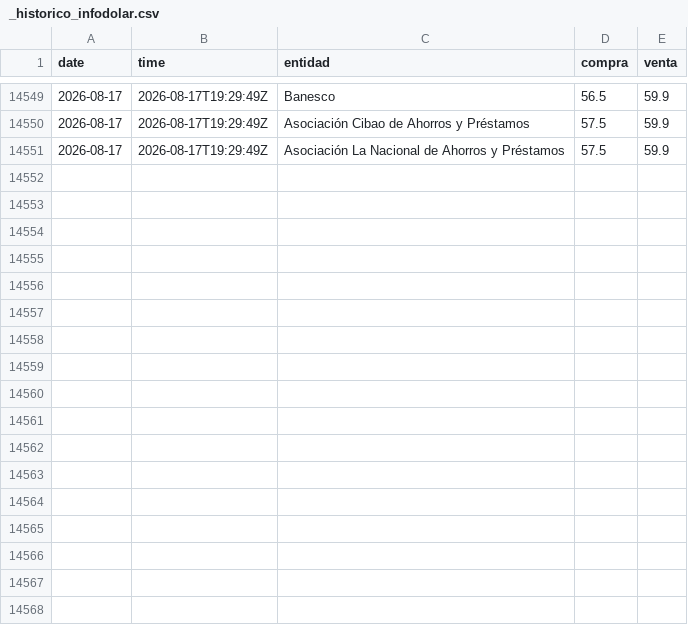
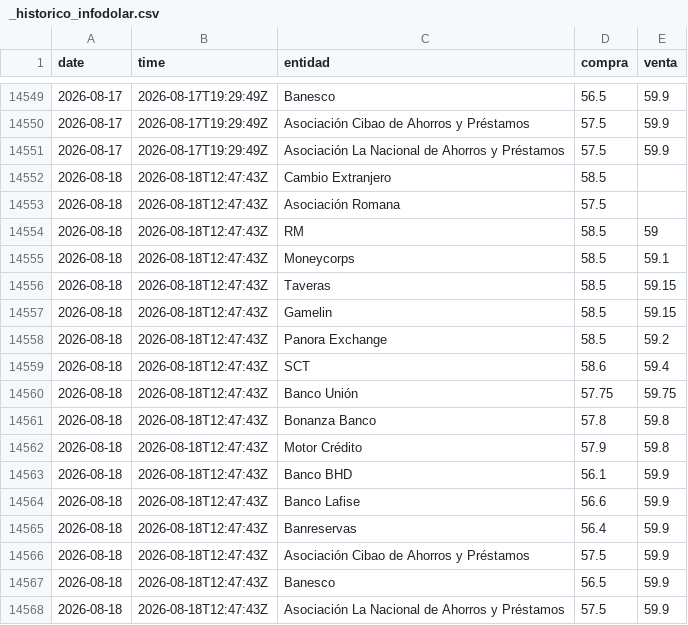
Before and after one commit to emilarmando03/webscraping-tc2, a CSV file: data/infodolar/_historico_infodolar.csv, drawn as a sheet; only a part is shown, gaps mark what is left out.

```diff
--- a/data/infodolar/_historico_infodolar.csv
+++ b/data/infodolar/_historico_infodolar.csv
@@ -14551 +14551,18 @@ date,time,entidad,compra,venta
 2026-08-17,2026-08-17T19:29:49Z,Asociación La Nacional de Ahorros y Préstamos,57.5,59.9
+2026-08-18,2026-08-18T12:47:43Z,Cambio Extranjero,58.5,
+2026-08-18,2026-08-18T12:47:43Z,Asociación Romana,57.5,
+2026-08-18,2026-08-18T12:47:43Z,RM,58.5,59
+2026-08-18,2026-08-18T12:47:43Z,Moneycorps,58.5,59.1
+2026-08-18,2026-08-18T12:47:43Z,Taveras,58.5,59.15
+2026-08-18,2026-08-18T12:47:43Z,Gamelin,58.5,59.15
+2026-08-18,2026-08-18T12:47:43Z,Panora Exchange,58.5,59.2
+2026-08-18,2026-08-18T12:47:43Z,SCT,58.6,59.4
+2026-08-18,2026-08-18T12:47:43Z,Banco Unión,57.75,59.75
+2026-08-18,2026-08-18T12:47:43Z,Bonanza Banco,57.8,59.8
+2026-08-18,2026-08-18T12:47:43Z,Motor Crédito,57.9,59.8
+2026-08-18,2026-08-18T12:47:43Z,Banco BHD,56.1,59.9
+2026-08-18,2026-08-18T12:47:43Z,Banco Lafise,56.6,59.9
+2026-08-18,2026-08-18T12:47:43Z,Banreservas,56.4,59.9
+2026-08-18,2026-08-18T12:47:43Z,Asociación Cibao de Ahorros y Préstamos,57.5,59.9
+2026-08-18,2026-08-18T12:47:43Z,Banesco,56.5,59.9
+2026-08-18,2026-08-18T12:47:43Z,Asociación La Nacional de Ahorros y Préstamos,57.5,59.9
```
Also changed, not shown: data/from_banks/_historico_from_banks.csv, 8 other files.
